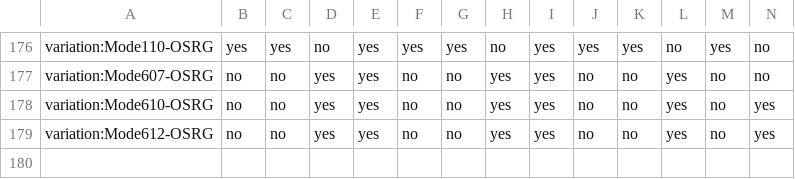
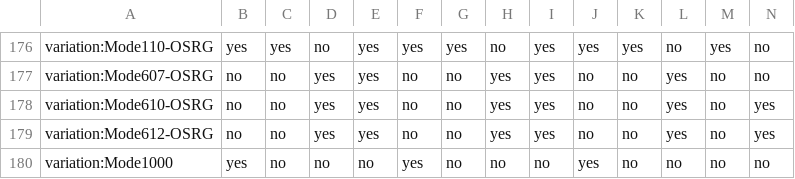
Before and after one commit to adoptium/TKG, a CSV file: resources/ottawa.csv, drawn as a sheet; only a part is shown, gaps mark what is left out; rows hold the shown columns only; the diff names each change by its address in the sheet, - before the commit and + after, or states it on an @@ line.

Commit message:
Add Mode1000 (NoOptions on 32bit platforms)
Signed-off-by: lanxia <lan_xia@ca.ibm.com>

```diff
--- a/resources/ottawa.csv
+++ b/resources/ottawa.csv
+row 180: variation:Mode1000 | yes | no | no | no | yes | no | no | no | yes | no | no | no | no
```
Also changed, not shown: 1 other file.
